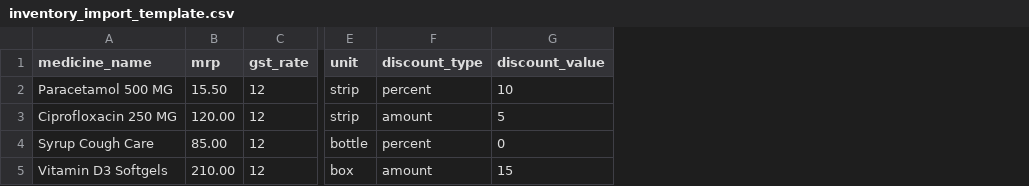
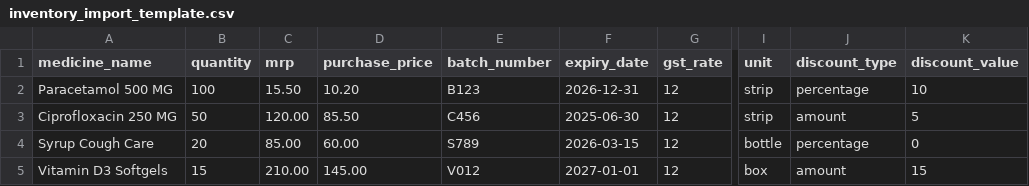
Before and after one commit to wintararaj-cmd/rxdesk, a CSV file: templates/inventory_import_template.csv, drawn as a sheet; only a part is shown, gaps mark what is left out; addresses are those after the commit; the diff names each change by its address in the sheet, - before the commit and + after, or states it on an @@ line.

Commit message:
feat(inventory): add quantity field to CSV template and improve backend parsing flexibility; fix(mobile): integrate logo in dashboard

```diff
--- a/templates/inventory_import_template.csv
+++ b/templates/inventory_import_template.csv
+column B (quantity), rows 2-5: 100 | 50 | 20 | 15
+column D (purchase_price), rows 2-5: 10.20 | 85.50 | 60.00 | 145.00
+column E (batch_number), rows 2-5: B123 | C456 | S789 | V012
+column F (expiry_date), rows 2-5: 2026-12-31 | 2025-06-30 | 2026-03-15 | 2027-01-01
-J2 (discount_type): percent
+J2 (discount_type): percentage
-J4 (discount_type): percent
+J4 (discount_type): percentage
```
Also changed, not shown: 4 other files.
